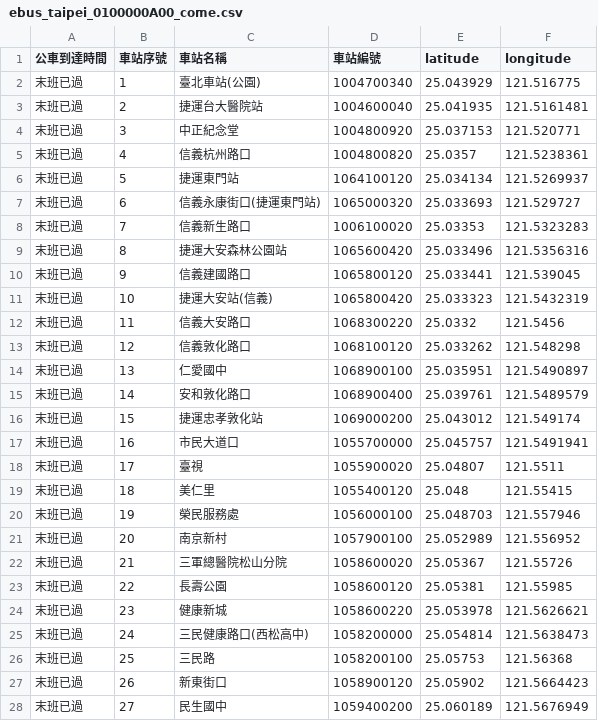
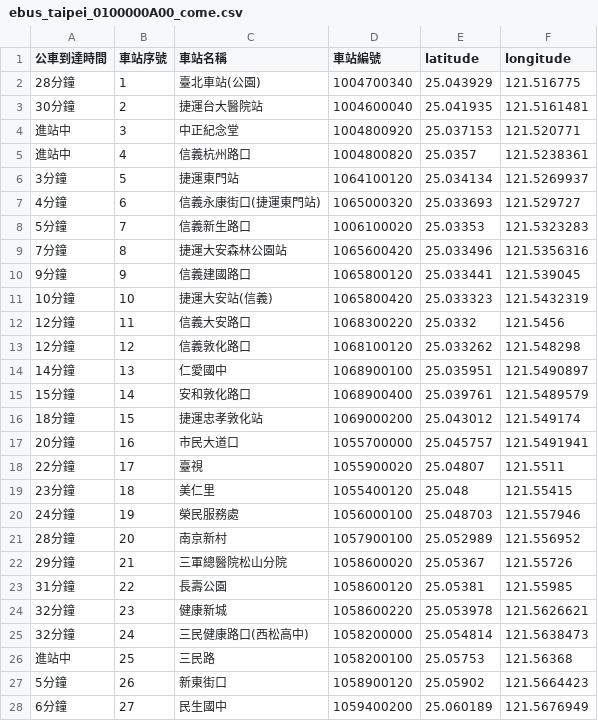
Before and after one commit to liyuchieh/cycu_oop_11022360, a CSV file: MIDterm_exam/data/ebus_taipei_0100000A00_come.csv, drawn as a sheet; only a part is shown; the diff covers the shown part only.

```diff
--- a/MIDterm_exam/data/ebus_taipei_0100000A00_come.csv
+++ b/MIDterm_exam/data/ebus_taipei_0100000A00_come.csv
@@ -1,28 +1,28 @@
 公車到達時間,車站序號,車站名稱,車站編號,latitude,longitude
-末班已過,1,臺北車站(公園),1004700340,25.043929,121.516775
-末班已過,2,捷運台大醫院站,1004600040,25.041935,121.5161481
-末班已過,3,中正紀念堂,1004800920,25.037153,121.520771
-末班已過,4,信義杭州路口,1004800820,25.0357,121.5238361
-末班已過,5,捷運東門站,1064100120,25.034134,121.5269937
-末班已過,6,信義永康街口(捷運東門站),1065000320,25.033693,121.529727
-末班已過,7,信義新生路口,1006100020,25.03353,121.5323283
-末班已過,8,捷運大安森林公園站,1065600420,25.033496,121.5356316
-末班已過,9,信義建國路口,1065800120,25.033441,121.539045
-末班已過,10,捷運大安站(信義),1065800420,25.033323,121.5432319
-末班已過,11,信義大安路口,1068300220,25.0332,121.5456
-末班已過,12,信義敦化路口,1068100120,25.033262,121.548298
-末班已過,13,仁愛國中,1068900100,25.035951,121.5490897
-末班已過,14,安和敦化路口,1068900400,25.039761,121.5489579
-末班已過,15,捷運忠孝敦化站,1069000200,25.043012,121.549174
-末班已過,16,市民大道口,1055700000,25.045757,121.5491941
-末班已過,17,臺視,1055900020,25.04807,121.5511
-末班已過,18,美仁里,1055400120,25.048,121.55415
-末班已過,19,榮民服務處,1056000100,25.048703,121.557946
-末班已過,20,南京新村,1057900100,25.052989,121.556952
-末班已過,21,三軍總醫院松山分院,1058600020,25.05367,121.55726
-末班已過,22,長壽公園,1058600120,25.05381,121.55985
-末班已過,23,健康新城,1058600220,25.053978,121.5626621
-末班已過,24,三民健康路口(西松高中),1058200000,25.054814,121.5638473
-末班已過,25,三民路,1058200100,25.05753,121.56368
-末班已過,26,新東街口,1058900120,25.05902,121.5664423
-末班已過,27,民生國中,1059400200,25.060189,121.5676949
+28分鐘,1,臺北車站(公園),1004700340,25.043929,121.516775
+30分鐘,2,捷運台大醫院站,1004600040,25.041935,121.5161481
+進站中,3,中正紀念堂,1004800920,25.037153,121.520771
+進站中,4,信義杭州路口,1004800820,25.0357,121.5238361
+3分鐘,5,捷運東門站,1064100120,25.034134,121.5269937
+4分鐘,6,信義永康街口(捷運東門站),1065000320,25.033693,121.529727
+5分鐘,7,信義新生路口,1006100020,25.03353,121.5323283
+7分鐘,8,捷運大安森林公園站,1065600420,25.033496,121.5356316
+9分鐘,9,信義建國路口,1065800120,25.033441,121.539045
+10分鐘,10,捷運大安站(信義),1065800420,25.033323,121.5432319
+12分鐘,11,信義大安路口,1068300220,25.0332,121.5456
+12分鐘,12,信義敦化路口,1068100120,25.033262,121.548298
+14分鐘,13,仁愛國中,1068900100,25.035951,121.5490897
+15分鐘,14,安和敦化路口,1068900400,25.039761,121.5489579
+18分鐘,15,捷運忠孝敦化站,1069000200,25.043012,121.549174
+20分鐘,16,市民大道口,1055700000,25.045757,121.5491941
+22分鐘,17,臺視,1055900020,25.04807,121.5511
+23分鐘,18,美仁里,1055400120,25.048,121.55415
+24分鐘,19,榮民服務處,1056000100,25.048703,121.557946
+28分鐘,20,南京新村,1057900100,25.052989,121.556952
+29分鐘,21,三軍總醫院松山分院,1058600020,25.05367,121.55726
+31分鐘,22,長壽公園,1058600120,25.05381,121.55985
+32分鐘,23,健康新城,1058600220,25.053978,121.5626621
+32分鐘,24,三民健康路口(西松高中),1058200000,25.054814,121.5638473
+進站中,25,三民路,1058200100,25.05753,121.56368
+5分鐘,26,新東街口,1058900120,25.05902,121.5664423
+6分鐘,27,民生國中,1059400200,25.060189,121.5676949
```
Also changed, not shown: 18 edited cells elsewhere in this file, MIDterm_exam/data/ebus_taipei_0100000A00_go.csv, 2 other files.
